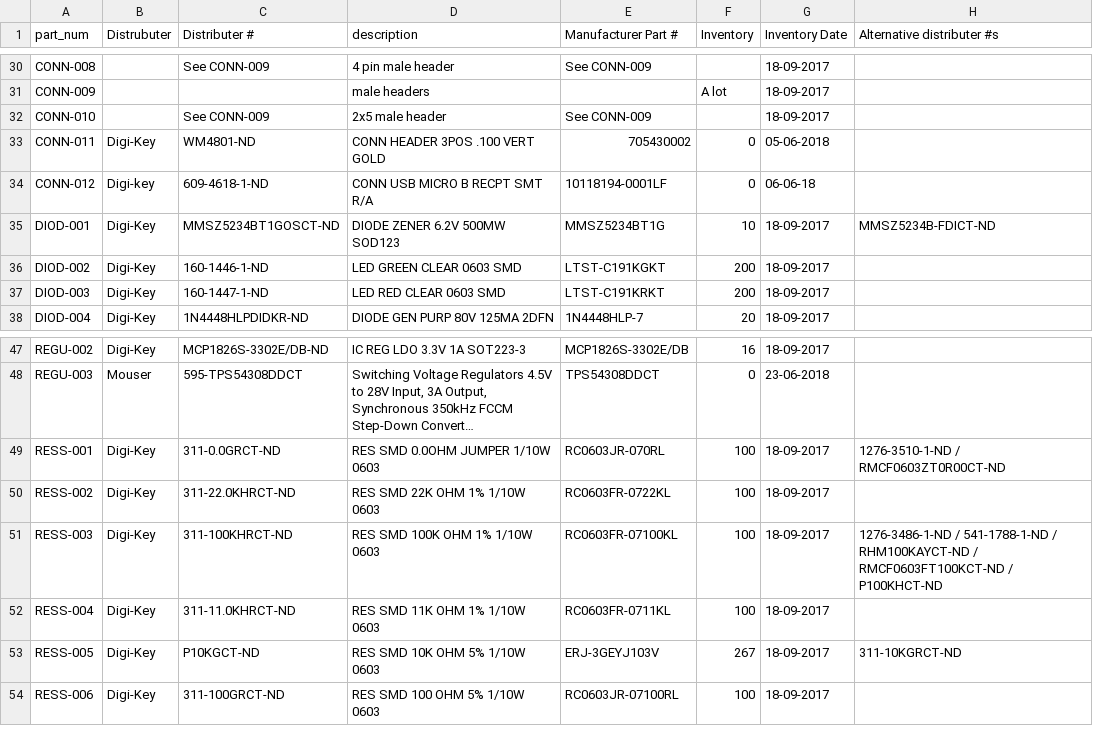
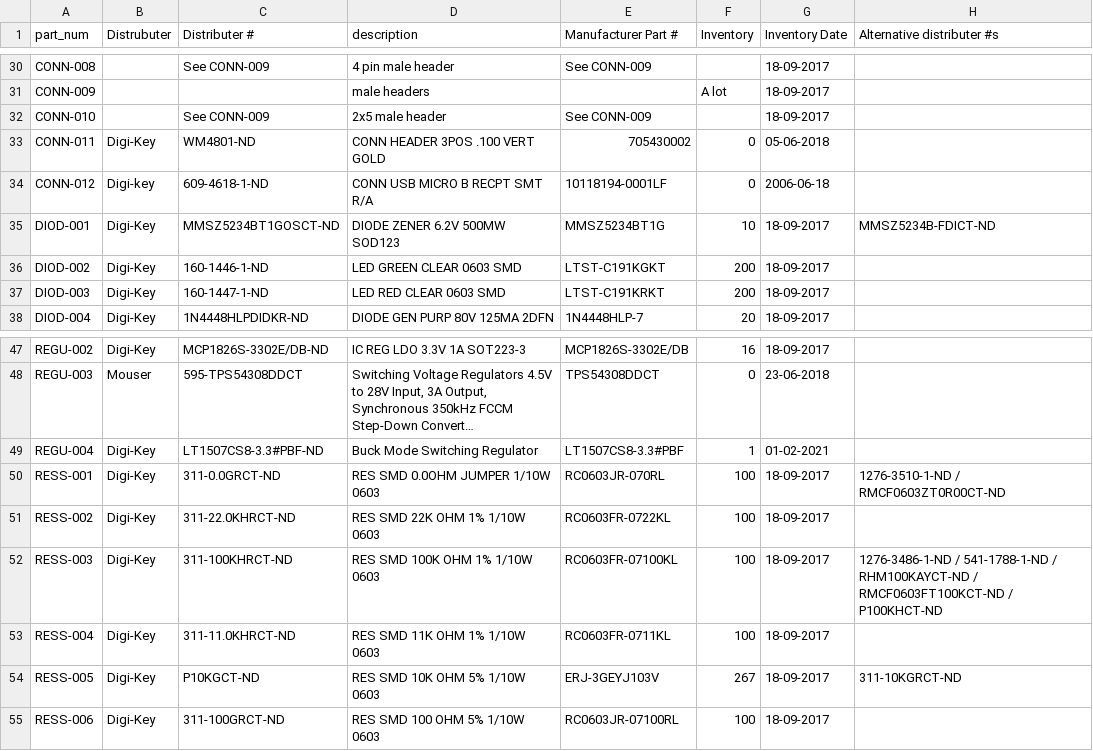
Before and after one commit to UWARG/WARG-KiCAD, a CSV file: component_library.csv, drawn as a sheet; only a part is shown, gaps mark what is left out; long unchanged cells end in …; the diff names each change by its address in the sheet, - before the commit and + after, or states it on an @@ line.

Commit message:
bootcamp

```diff
--- a/component_library.csv
+++ b/component_library.csv
-G34 (Inventory Date): 06-06-18
+G34 (Inventory Date): 2006-06-18
+row 49: REGU-004 | Digi-Key | LT1507CS8-3.3#PBF-ND | Buck Mode Switching Regulator | LT1507CS8-3.3#PBF | 1 | 01-02-2021
```
